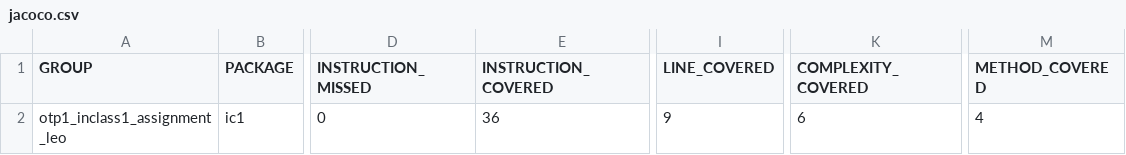
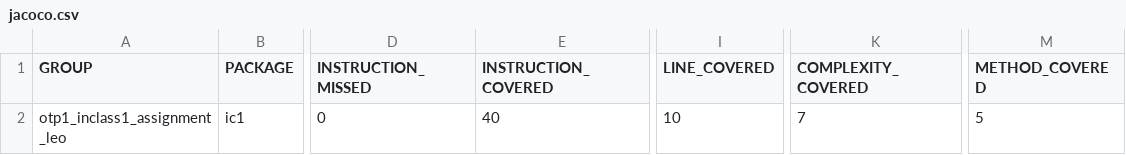
Before and after one commit to LeoLeerila/otp1_inclass1_assignment_leo, a CSV file: target/site/jacoco/jacoco.csv, drawn as a sheet; only a part is shown, gaps mark what is left out; the diff names each change by its address in the sheet, - before the commit and + after, or states it on an @@ line.

Commit message:
add kelvinToCelsius method

```diff
--- a/target/site/jacoco/jacoco.csv
+++ b/target/site/jacoco/jacoco.csv
-E2 (INSTRUCTION_COVERED): 36
+E2 (INSTRUCTION_COVERED): 40
-I2 (LINE_COVERED): 9
+I2 (LINE_COVERED): 10
-K2 (COMPLEXITY_COVERED): 6
+K2 (COMPLEXITY_COVERED): 7
-M2 (METHOD_COVERED): 4
+M2 (METHOD_COVERED): 5
```
Also changed, not shown: 14 other files.
